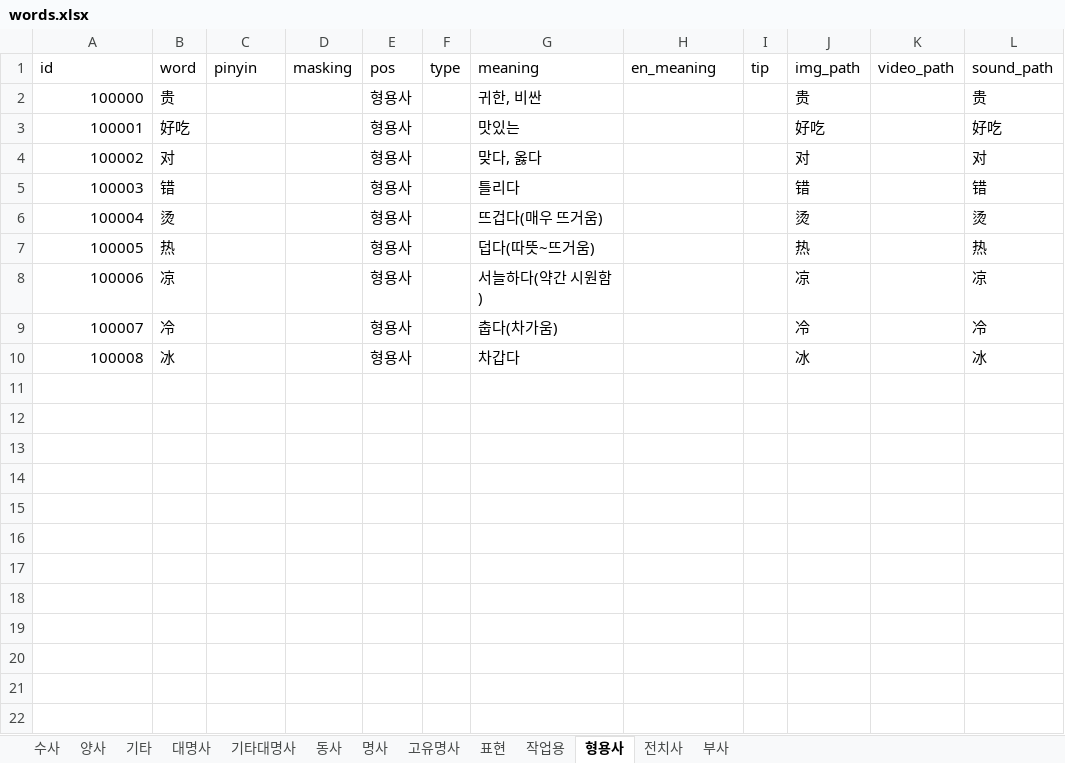
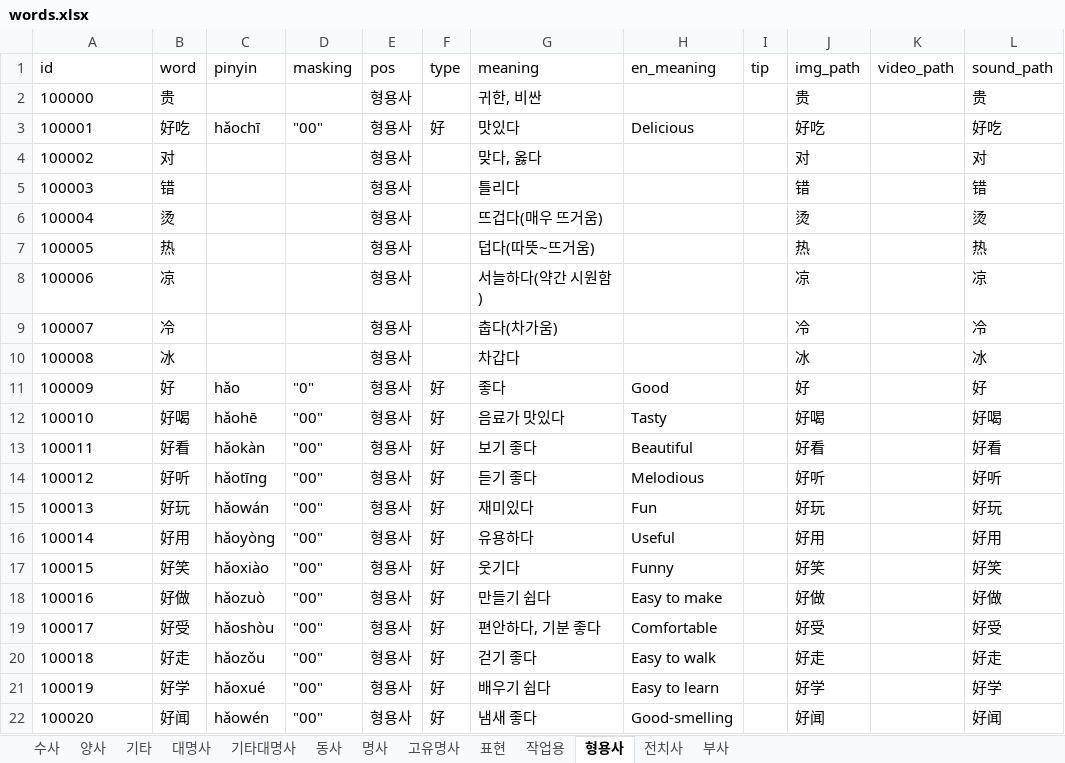
Before and after one commit to curryboy371/LVPD_Studio, an Excel workbook: resource/table/words.xlsx, sheet 형용사, drawn as a sheet; values as stored, in another font and other column widths than the file's, no borders; the diff names each change by its address in the sheet, - before the commit and + after, or states it on an @@ line.

```diff
--- a/resource/table/words.xlsx (sheet 형용사)
+++ b/resource/table/words.xlsx (sheet 형용사)
-A2:A10 alignment: right
+A2:A10 alignment: left
-C3 (pinyin): (empty)
+C3 (pinyin): hǎochī
-D3 (masking): (empty)
+D3 (masking): "00"
-F3 (type): (empty)
+F3 (type): 好
-G3 (meaning): 맛있는
+G3 (meaning): 맛있다
-H3 (en_meaning): (empty)
+H3 (en_meaning): Delicious
+row 11: 100009 | 好 | hǎo | "0" | 형용사 | 好 | 좋다 | Good |  | 好 |  | 好
+row 12: 100010 | 好喝 | hǎohē | "00" | 형용사 | 好 | 음료가 맛있다 | Tasty |  | 好喝 |  | 好喝
+row 13: 100011 | 好看 | hǎokàn | "00" | 형용사 | 好 | 보기 좋다 | Beautiful |  | 好看 |  | 好看
+row 14: 100012 | 好听 | hǎotīng | "00" | 형용사 | 好 | 듣기 좋다 | Melodious |  | 好听 |  | 好听
+row 15: 100013 | 好玩 | hǎowán | "00" | 형용사 | 好 | 재미있다 | Fun |  | 好玩 |  | 好玩
+row 16: 100014 | 好用 | hǎoyòng | "00" | 형용사 | 好 | 유용하다 | Useful |  | 好用 |  | 好用
+row 17: 100015 | 好笑 | hǎoxiào | "00" | 형용사 | 好 | 웃기다 | Funny |  | 好笑 |  | 好笑
+row 18: 100016 | 好做 | hǎozuò | "00" | 형용사 | 好 | 만들기 쉽다 | Easy to make |  | 好做 |  | 好做
+row 19: 100017 | 好受 | hǎoshòu | "00" | 형용사 | 好 | 편안하다, 기분 좋다 | Comfortable |  | 好受 |  | 好受
+row 20: 100018 | 好走 | hǎozǒu | "00" | 형용사 | 好 | 걷기 좋다 | Easy to walk |  | 好走 |  | 好走
+row 21: 100019 | 好学 | hǎoxué | "00" | 형용사 | 好 | 배우기 쉽다 | Easy to learn |  | 好学 |  | 好学
+row 22: 100020 | 好闻 | hǎowén | "00" | 형용사 | 好 | 냄새 좋다 | Good-smelling |  | 好闻 |  | 好闻
```
Also changed, not shown: 11 other files.
